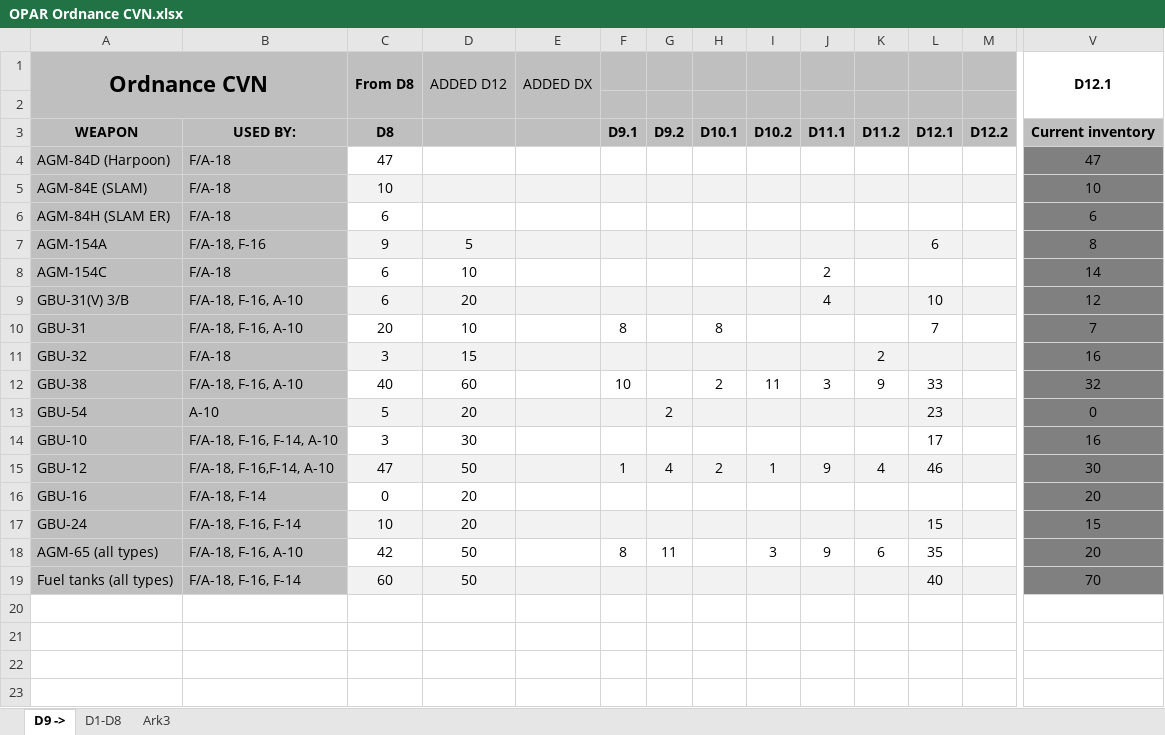
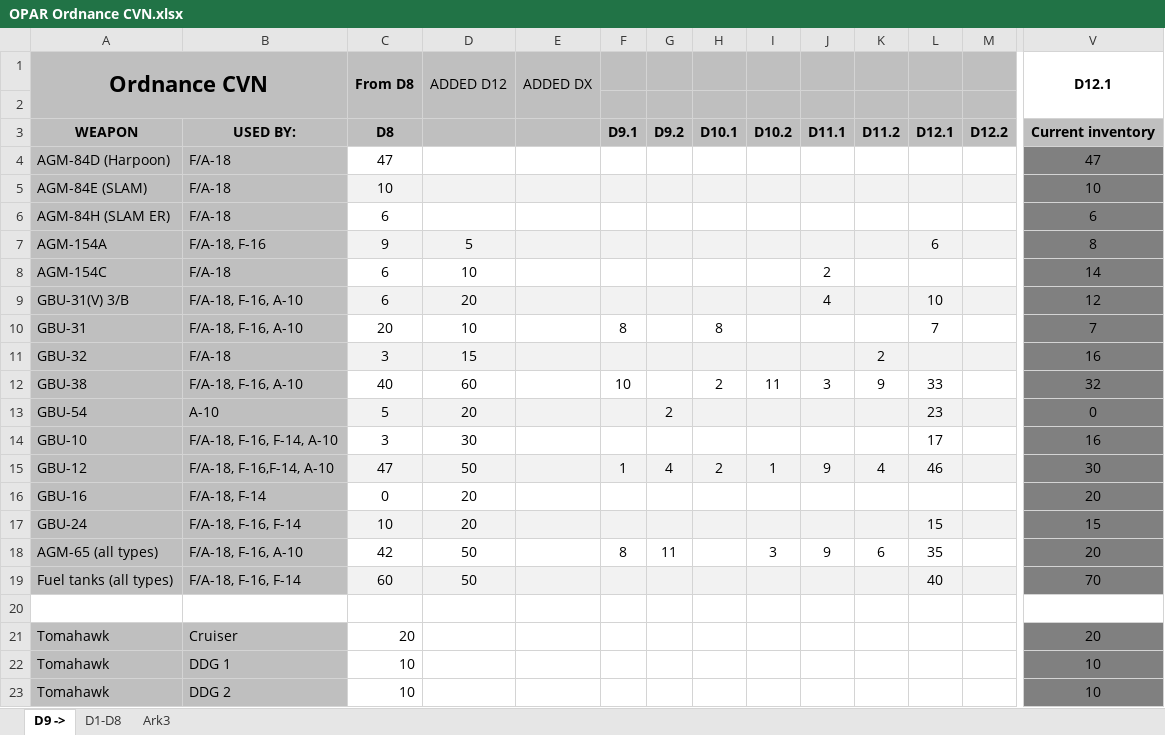
Before and after one commit to 132nd-vWing/OPAR-Brief, an Excel workbook: MISSION INFORMATION/OPAR Ordnance CVN.xlsx, sheet D9 ->, drawn as a sheet; only a part is shown, gaps mark what is left out; values as stored, in another font and other column widths than the file's, no borders; charts and pictures not drawn; rows hold the shown columns only; the diff names each change by its address in the sheet, - before the commit and + after, or states it on an @@ line.

Commit message:
chg: Update ordnance

```diff
--- a/MISSION INFORMATION/OPAR Ordnance CVN.xlsx (sheet D9 ->)
+++ b/MISSION INFORMATION/OPAR Ordnance CVN.xlsx (sheet D9 ->)
+row 20: (empty)
+row 21: Tomahawk | Cruiser | 20 |  |  |  |  |  |  |  |  |  |  | 20
+row 22: Tomahawk | DDG 1 | 10 |  |  |  |  |  |  |  |  |  |  | 10
+row 23: Tomahawk | DDG 2 | 10 |  |  |  |  |  |  |  |  |  |  | 10
```
Also changed, not shown: charts or pictures, 3 other files.
